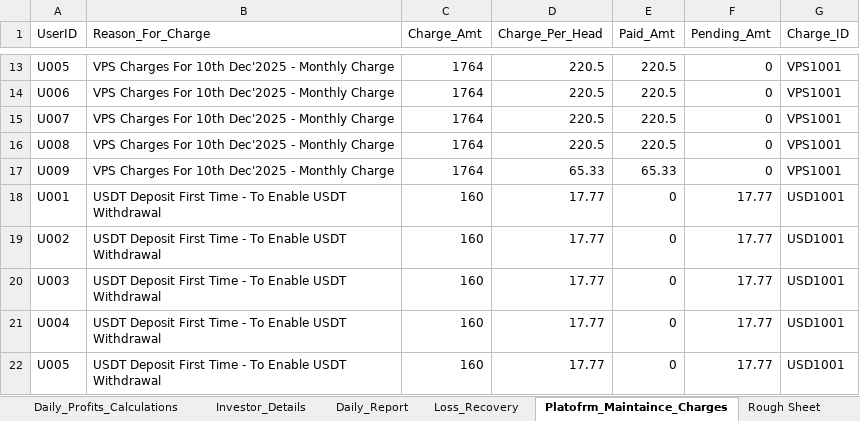
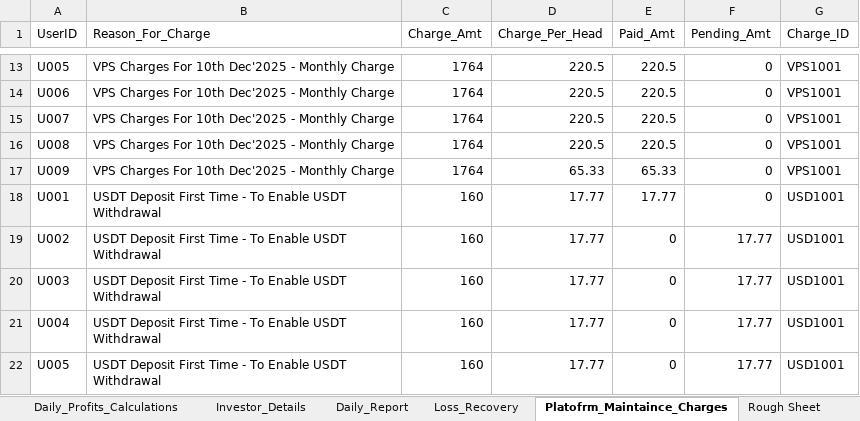
Before and after one commit to Arun2310Rajaputhra/INVESTORS-DASHBOARD, an Excel workbook: INVESTMENT_APP_DETAILS_UPDATE.xlsx, sheet Platofrm_Maintaince_Charges, drawn as a sheet; only a part is shown, gaps mark what is left out; values as stored, in another font and other column widths than the file's, no borders; table styles not drawn; the diff names each change by its address in the sheet, - before the commit and + after, or states it on an @@ line.

```diff
--- a/INVESTMENT_APP_DETAILS_UPDATE.xlsx (sheet Platofrm_Maintaince_Charges)
+++ b/INVESTMENT_APP_DETAILS_UPDATE.xlsx (sheet Platofrm_Maintaince_Charges)
-E18 (Paid_Amt): 0
+E18 (Paid_Amt): 17.77
-F18 (Pending_Amt): 17.77
+F18 (Pending_Amt): 0
```
Also changed, not shown: sheet Daily_Profits_Calculations, sheet Daily_Report, sheet Re_Investment_Details, sheet Investor_Details.
